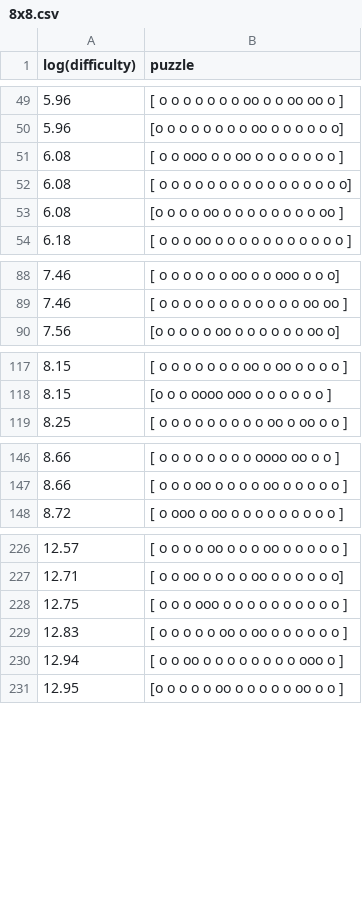
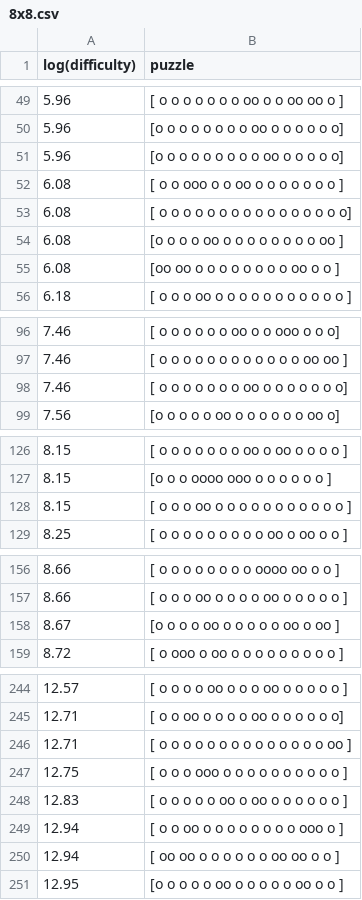
Before and after one commit to kjlubick/L-Puzzle_Solver, a CSV file: generatedPuzzles/8x8.csv, drawn as a sheet; only a part is shown, gaps mark what is left out; the diff covers the shown part only; the diff names each change by its address in the sheet, - before the commit and + after, or states it on an @@ line.

```diff
--- a/generatedPuzzles/8x8.csv
+++ b/generatedPuzzles/8x8.csv
+row 51: 5.96 | [o o o o o o o o o oo o o o o o]
+row 55: 6.08 | [oo oo o o o o o o o o oo o o ]
+row 98: 7.46 | [ o o o o o o o oo o o o o o o o]
+row 128: 8.15 | [ o o o oo o o o o o o o o o o o ]
+row 158: 8.67 | [o o o o oo o o o o o oo o oo ]
+row 246: 12.71 | [ o o o o o o o o o o o o o o oo ]
+row 250: 12.94 | [ oo oo o o o o o o oo oo o o ]
```
Also changed, not shown: 13 added rows elsewhere in this file, 6 other files.
